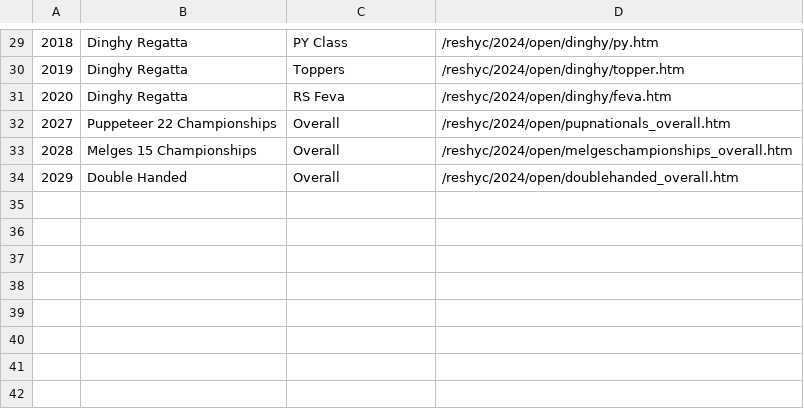
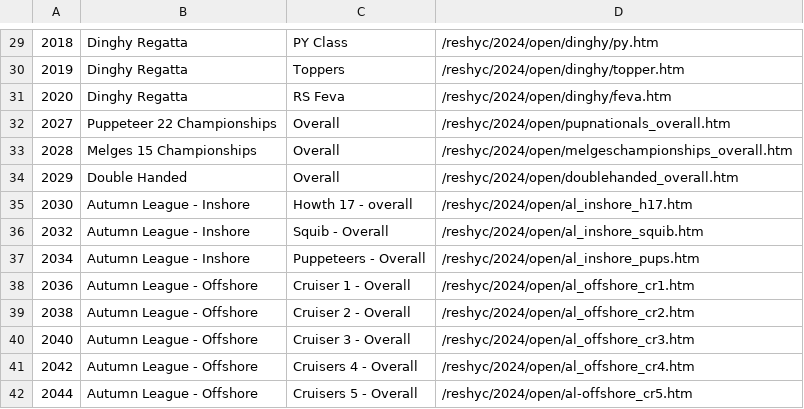
Before and after one commit to markmc/reshyc, a CSV file: backups/admin/2024_open.csv, drawn as a sheet; only a part is shown, gaps mark what is left out; the diff names each change by its address in the sheet, - before the commit and + after, or states it on an @@ line.

```diff
--- a/backups/admin/2024_open.csv
+++ b/backups/admin/2024_open.csv
+row 35: 2030 | Autumn League - Inshore | Howth 17 - overall | /reshyc/2024/open/al_inshore_h17.htm
+row 36: 2032 | Autumn League - Inshore | Squib - Overall | /reshyc/2024/open/al_inshore_squib.htm
+row 37: 2034 | Autumn League - Inshore | Puppeteers - Overall | /reshyc/2024/open/al_inshore_pups.htm
+row 38: 2036 | Autumn League - Offshore | Cruiser 1 - Overall | /reshyc/2024/open/al_offshore_cr1.htm
+row 39: 2038 | Autumn League - Offshore | Cruiser 2 - Overall | /reshyc/2024/open/al_offshore_cr2.htm
+row 40: 2040 | Autumn League - Offshore | Cruiser 3 - Overall | /reshyc/2024/open/al_offshore_cr3.htm
+row 41: 2042 | Autumn League - Offshore | Cruisers 4 - Overall | /reshyc/2024/open/al_offshore_cr4.htm
+row 42: 2044 | Autumn League - Offshore | Cruisers 5 - Overall | /reshyc/2024/open/al-offshore_cr5.htm
```
